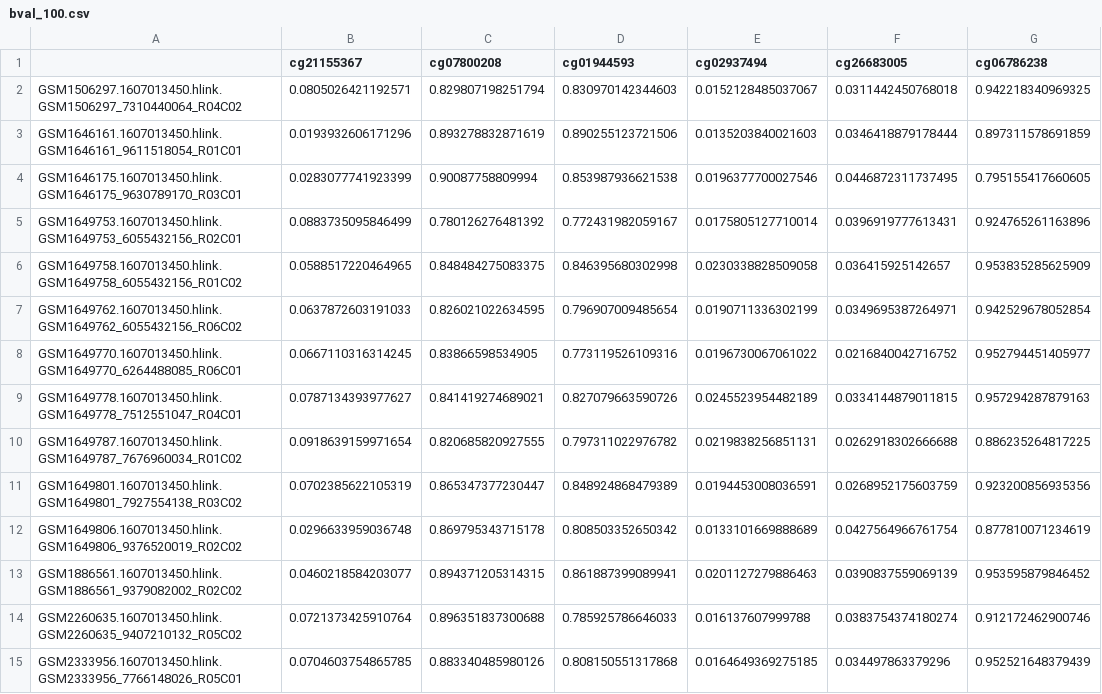
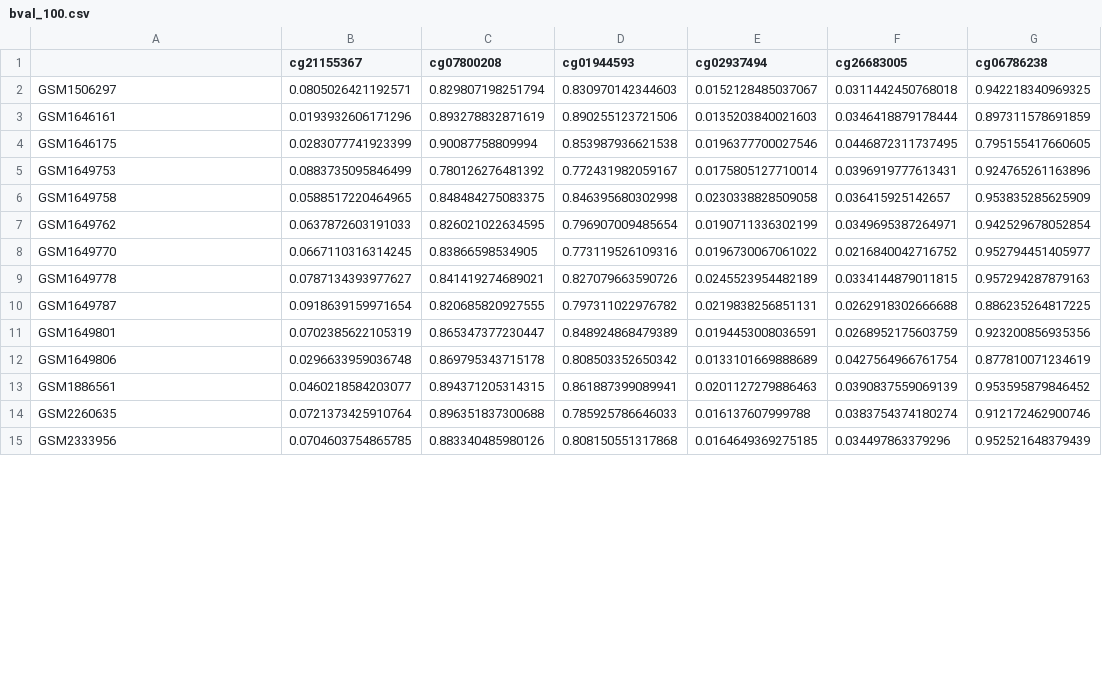
Before and after one commit to metamaden/recountmethylation, a CSV file: inst/extdata/sitest/bval_100.csv, drawn as a sheet; only a part is shown; the diff covers the shown part only; the diff names each change by its address in the sheet, - before the commit and + after, or states it on an @@ line.

```diff
--- a/inst/extdata/sitest/bval_100.csv
+++ b/inst/extdata/sitest/bval_100.csv
-A2: GSM1506297.1607013450.hlink.GSM1506297_7310440064_R04C02
+A2: GSM1506297
-A3: GSM1646161.1607013450.hlink.GSM1646161_9611518054_R01C01
+A3: GSM1646161
-A4: GSM1646175.1607013450.hlink.GSM1646175_9630789170_R03C01
+A4: GSM1646175
-A5: GSM1649753.1607013450.hlink.GSM1649753_6055432156_R02C01
+A5: GSM1649753
-A6: GSM1649758.1607013450.hlink.GSM1649758_6055432156_R01C02
+A6: GSM1649758
-A7: GSM1649762.1607013450.hlink.GSM1649762_6055432156_R06C02
+A7: GSM1649762
-A8: GSM1649770.1607013450.hlink.GSM1649770_6264488085_R06C01
+A8: GSM1649770
-A9: GSM1649778.1607013450.hlink.GSM1649778_7512551047_R04C01
+A9: GSM1649778
-A10: GSM1649787.1607013450.hlink.GSM1649787_7676960034_R01C02
+A10: GSM1649787
-A11: GSM1649801.1607013450.hlink.GSM1649801_7927554138_R03C02
+A11: GSM1649801
-A12: GSM1649806.1607013450.hlink.GSM1649806_9376520019_R02C02
+A12: GSM1649806
-A13: GSM1886561.1607013450.hlink.GSM1886561_9379082002_R02C02
+A13: GSM1886561
-A14: GSM2260635.1607013450.hlink.GSM2260635_9407210132_R05C02
+A14: GSM2260635
-A15: GSM2333956.1607013450.hlink.GSM2333956_7766148026_R05C01
+A15: GSM2333956
```
Also changed, not shown: 36 edited cells elsewhere in this file, inst/extdata/sitest/bval_100_fh10.csv, 11 other files.
